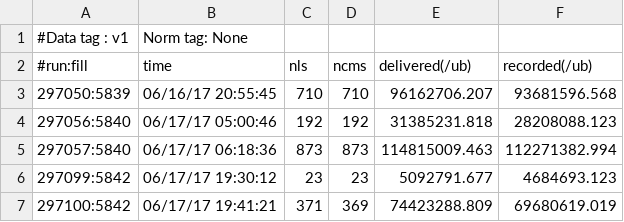
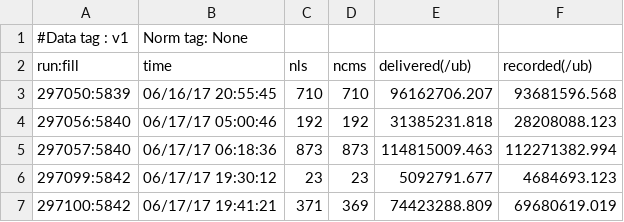
Before and after one commit to marco-link/trigger-studies, a CSV file: report/data/lumi.csv, drawn as a sheet; only a part is shown.

Commit message:
fixed lumi file

```diff
--- a/report/data/lumi.csv
+++ b/report/data/lumi.csv
@@ -1,3 +1,3 @@
 #Data tag : v1 , Norm tag: None
-#run:fill,time,nls,ncms,delivered(/ub),recorded(/ub)
+run:fill,time,nls,ncms,delivered(/ub),recorded(/ub)
 297050:5839,06/16/17 20:55:45,710,710,96162706.207,93681596.568
```
